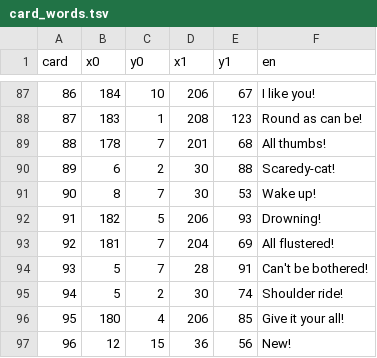
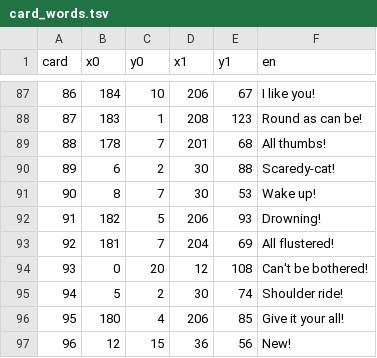
Before and after one commit to minhnhattonthat/momotarou-matsuri-ishikawa-rokuemon-no-maki-en, a TSV file: gfx/card_words.tsv, drawn as a sheet; only a part is shown, gaps mark what is left out.

```diff
--- a/gfx/card_words.tsv
+++ b/gfx/card_words.tsv
@@ -93,3 +93,3 @@ card	x0	y0	x1	y1	en
 92	181	7	204	69	All flustered!
-93	5	7	28	91	Can't be bothered!
+93	0	20	12	108	Can't be bothered!
 94	5	2	30	74	Shoulder ride!
```
Also changed, not shown: docs/re/gfx_survey.tsv, 20 other files.
